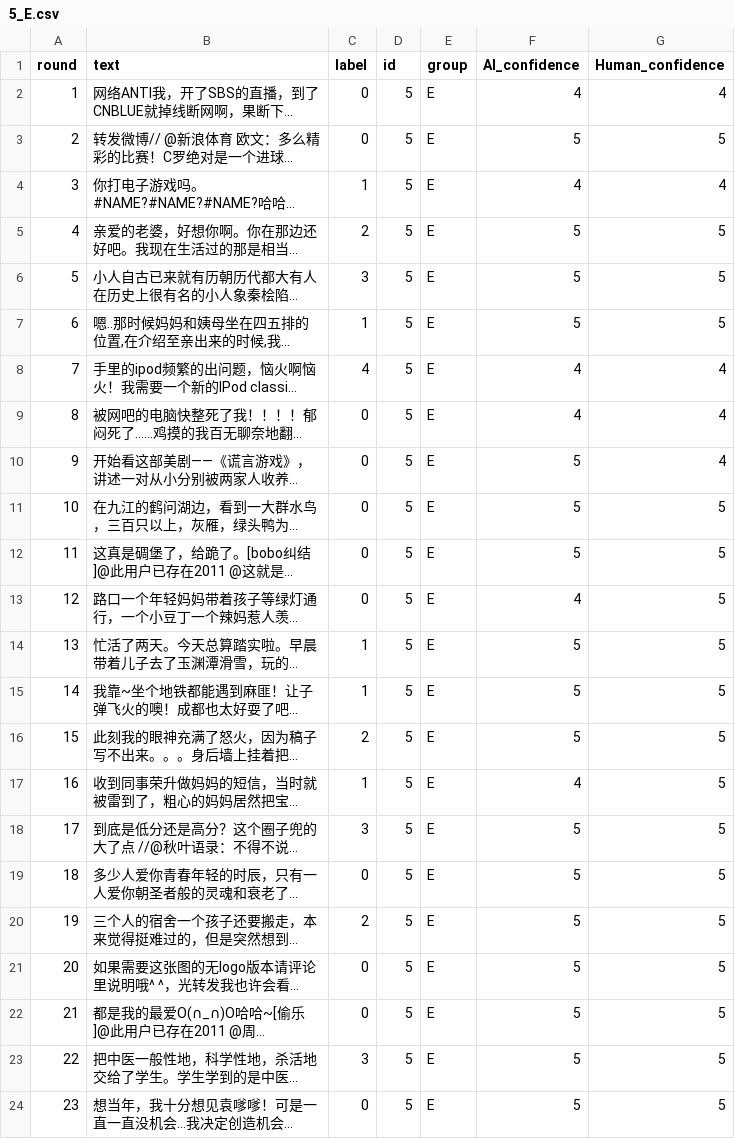
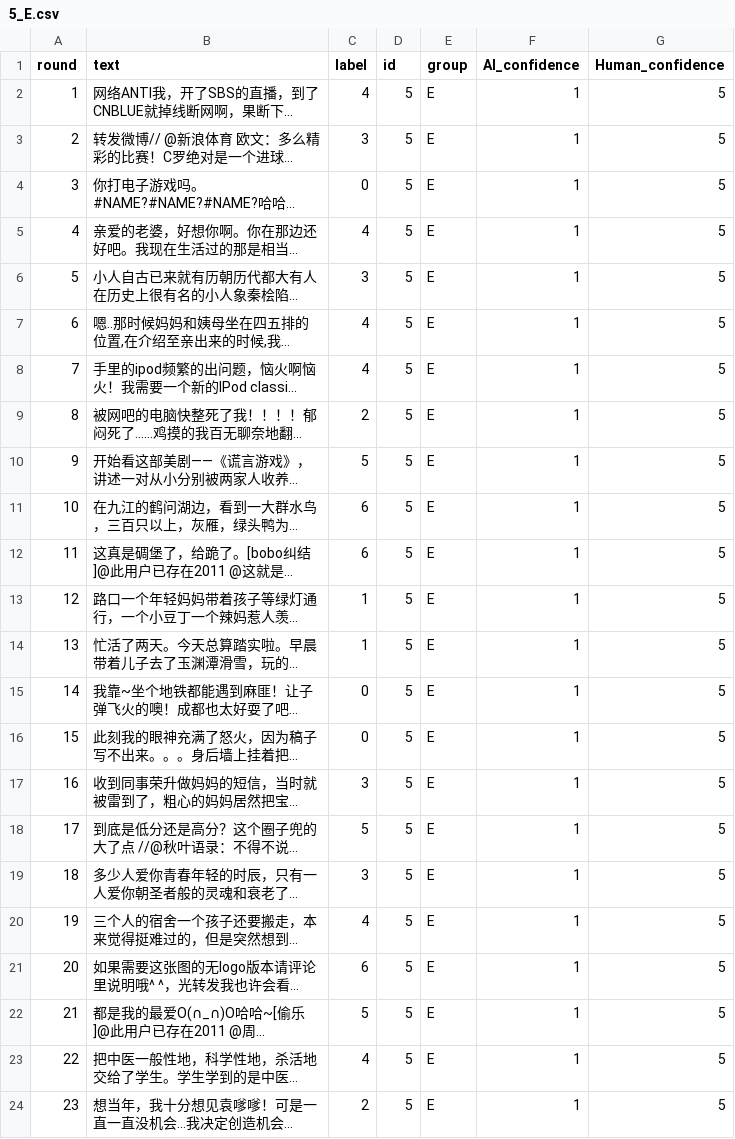
Before and after one commit to ResonaW/Co-Learning, a CSV file: watchdog_trainer/train_csv/5_E.csv, drawn as a sheet; only a part is shown; long unchanged cells end in …; the diff covers the shown part only; the diff names each change by its address in the sheet, - before the commit and + after, or states it on an @@ line.

```diff
--- a/watchdog_trainer/train_csv/5_E.csv
+++ b/watchdog_trainer/train_csv/5_E.csv
-C2 (label): 0
+C2 (label): 4
-F2 (AI_confidence): 4
+F2 (AI_confidence): 1
-G2 (Human_confidence): 4
+G2 (Human_confidence): 5
-C3 (label): 0
+C3 (label): 3
-F3 (AI_confidence): 5
+F3 (AI_confidence): 1
-C4 (label): 1
+C4 (label): 0
-F4 (AI_confidence): 4
+F4 (AI_confidence): 1
-G4 (Human_confidence): 4
+G4 (Human_confidence): 5
-C5 (label): 2
+C5 (label): 4
-F5:F7 (AI_confidence): 5
+F5:F7 (AI_confidence): 1
-C7 (label): 1
+C7 (label): 4
-F8:F9 (AI_confidence): 4
+F8:F9 (AI_confidence): 1
-G8:G10 (Human_confidence): 4
+G8:G10 (Human_confidence): 5
-C9 (label): 0
+C9 (label): 2
-C10 (label): 0
+C10 (label): 5
-F10:F12 (AI_confidence): 5
+F10:F12 (AI_confidence): 1
-C11:C12 (label): 0
+C11:C12 (label): 6
-C13 (label): 0
+C13 (label): 1
-F13 (AI_confidence): 4
+F13 (AI_confidence): 1
-F14:F16 (AI_confidence): 5
+F14:F16 (AI_confidence): 1
-C15 (label): 1
+C15 (label): 0
-C16 (label): 2
+C16 (label): 0
-C17 (label): 1
+C17 (label): 3
-F17 (AI_confidence): 4
+F17 (AI_confidence): 1
-C18 (label): 3
+C18 (label): 5
-F18:F24 (AI_confidence): 5
+F18:F24 (AI_confidence): 1
-C19 (label): 0
+C19 (label): 3
-C20 (label): 2
+C20 (label): 4
-C21 (label): 0
+C21 (label): 6
-C22 (label): 0
+C22 (label): 5
-C23 (label): 3
+C23 (label): 4
-C24 (label): 0
+C24 (label): 2
```
Also changed, not shown: 16 edited cells elsewhere in this file, watchdog_trainer/prelabel_csv/5_E.csv, watchdog_trainer/test_csv/1_A.csv, 27 other files.
